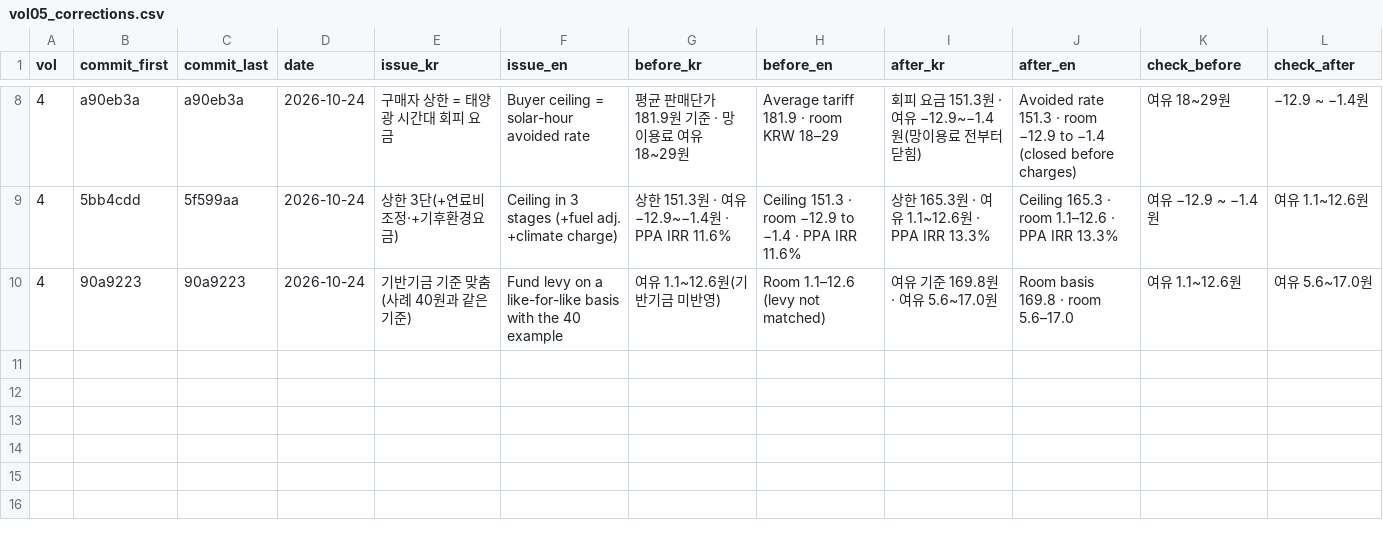
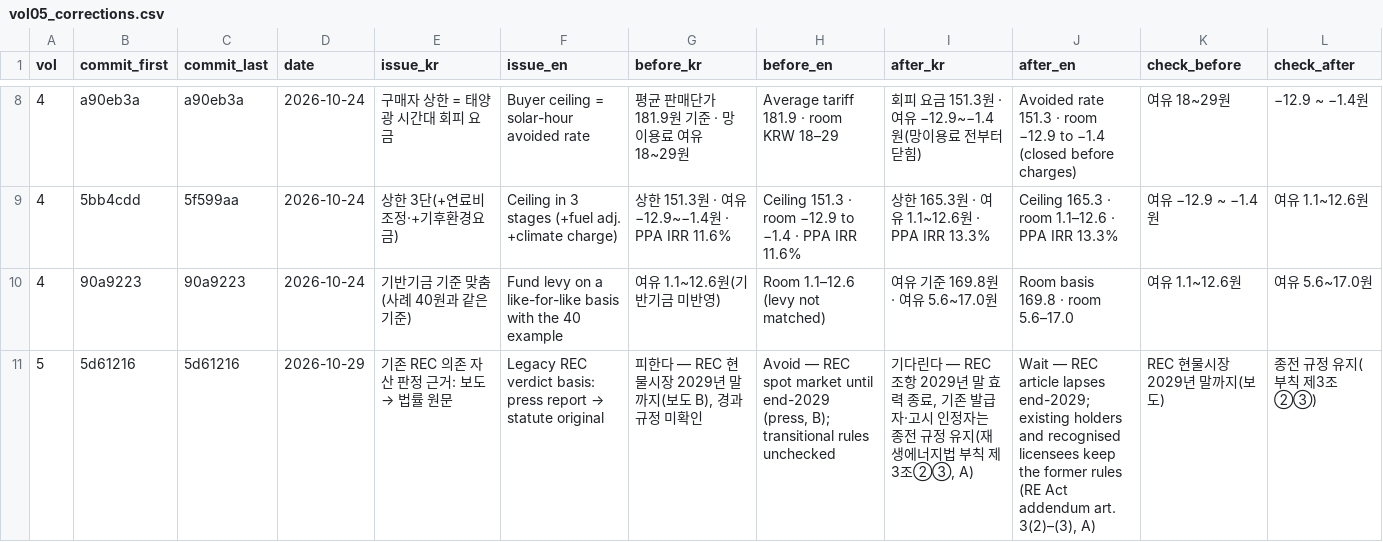
Before and after one commit to Cojae-Kang/ksj-ai-energy-asset-portfolio, a CSV file: data/manual/vol05_corrections.csv, drawn as a sheet; only a part is shown, gaps mark what is left out; the diff names each change by its address in the sheet, - before the commit and + after, or states it on an @@ line.

```diff
--- a/data/manual/vol05_corrections.csv
+++ b/data/manual/vol05_corrections.csv
+row 11: 5 | 5d61216 | 5d61216 | 2026-10-29 | 기존 REC 의존 자산 판정 근거: 보도 → 법률 원문 | Legacy REC verdict basis: press report → statute original | 피한다 — REC 현물시장 2029년 말까지(보도 B), 경과 규정 미확인 | Avoid — REC spot market until end-2029 (press, B); transitional rules unchecked | 기다린다 — REC 조항 2029년 말 효력 종료, 기존 발급자·고시 인정자는 종전 규정 유지(재생에너지법 부칙 제3조②③, A) | Wait — REC article lapses end-2029; existing holders and recognised licensees keep the former rules (RE Act addendum art. 3(2)–(3), A) | REC 현물시장 2029년 말까지(보도) | 종전 규정 유지(부칙 제3조②③)
```
Also changed, not shown: 1 other file.
